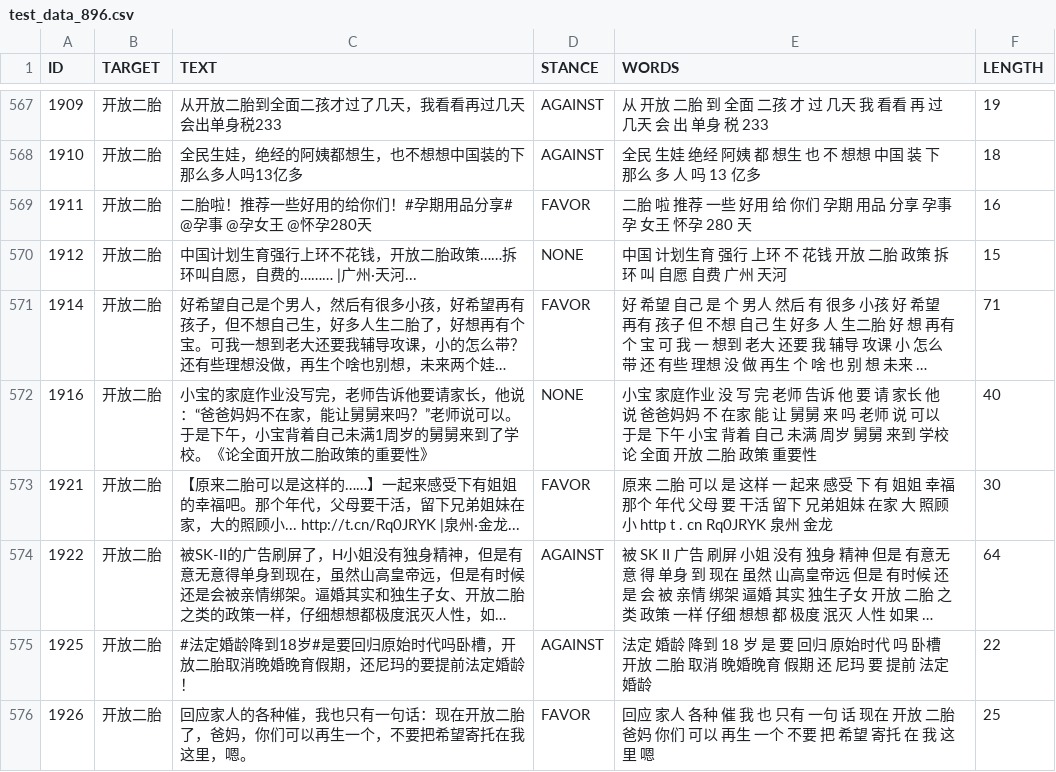
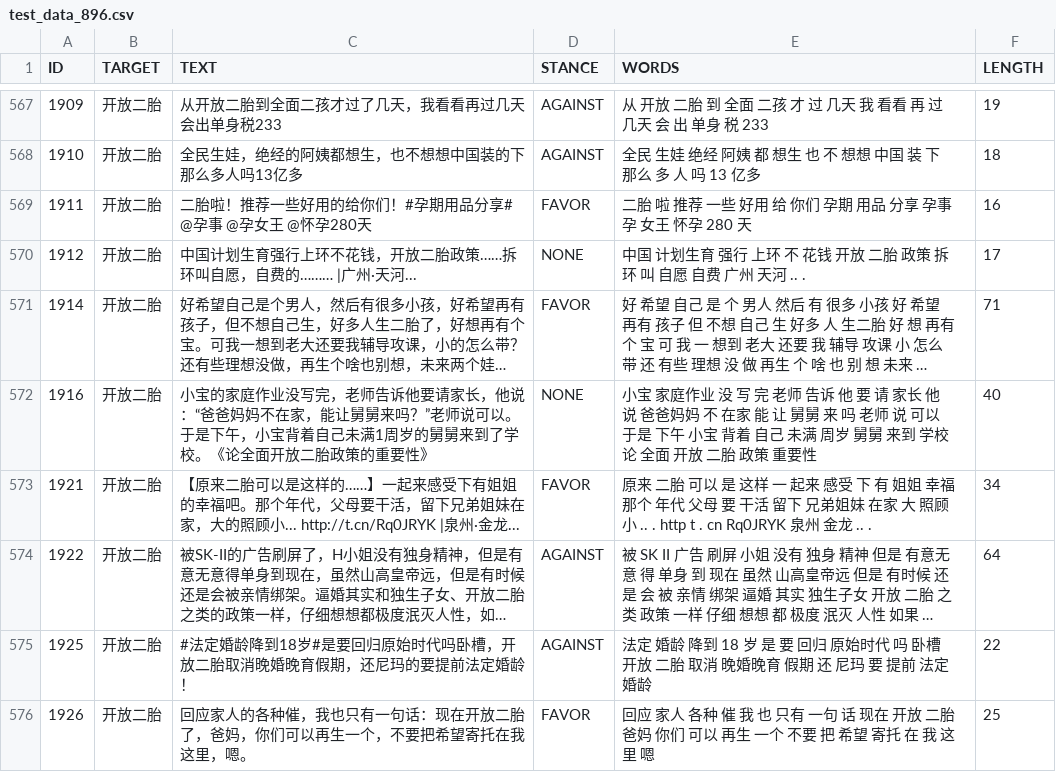
Before and after one commit to JDwangmo/weiboStanceDetection, a CSV file: data_processing/result/test_data_896.csv, drawn as a sheet; only a part is shown, gaps mark what is left out; long unchanged cells end in …; the diff covers the shown part only; the diff names each change by its address in the sheet, - before the commit and + after, or states it on an @@ line.

```diff
--- a/data_processing/result/test_data_896.csv
+++ b/data_processing/result/test_data_896.csv
-E570 (WORDS): …州 天河
+E570 (WORDS): …州 天河 .. .
-F570 (LENGTH): 15
+F570 (LENGTH): 17
-E573 (WORDS): …顾 小 http t . cn Rq0JRYK 泉州 金龙
+E573 (WORDS): …顾 小 .. . http t . cn Rq0JRYK 泉州 金龙 .. .
-F573 (LENGTH): 30
+F573 (LENGTH): 34
```
Also changed, not shown: 124 edited cells elsewhere in this file, data_processing/result/train_data_2090.csv, 6 other files.
